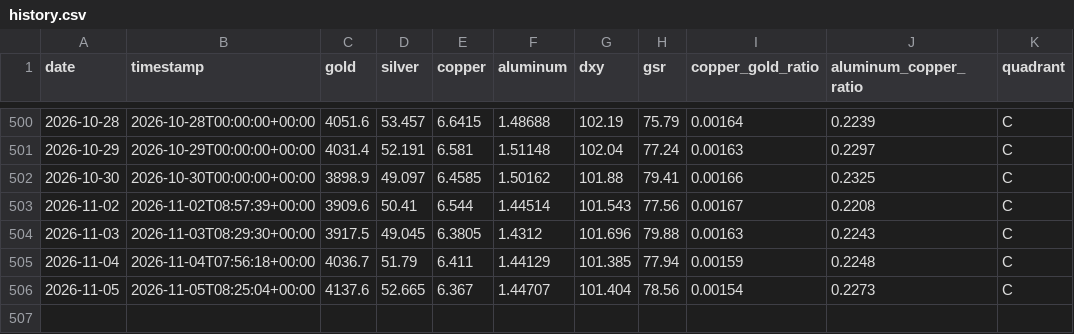
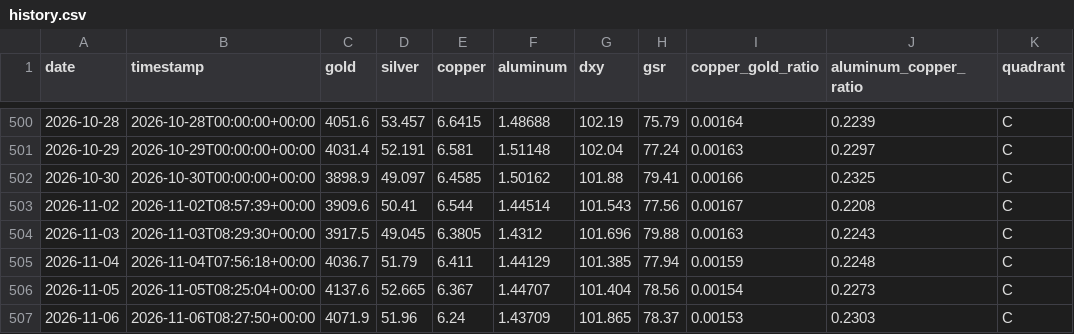
Before and after one commit to wzxiong/metal-signal, a CSV file: data/history.csv, drawn as a sheet; only a part is shown, gaps mark what is left out.

```diff
--- a/data/history.csv
+++ b/data/history.csv
@@ -506 +506,2 @@ date,timestamp,gold,silver,copper,aluminum,dxy,gsr,copper_gold_ratio,aluminum_co
 2026-11-05,2026-11-05T08:25:04+00:00,4137.6,52.665,6.367,1.44707,101.404,78.56,0.00154,0.2273,C
+2026-11-06,2026-11-06T08:27:50+00:00,4071.9,51.96,6.24,1.43709,101.865,78.37,0.00153,0.2303,C
```
Also changed, not shown: 2 other files.
